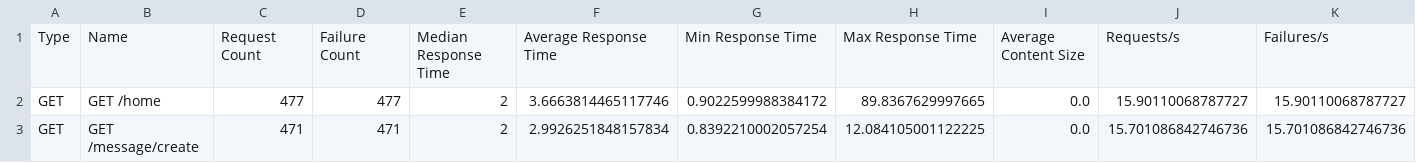
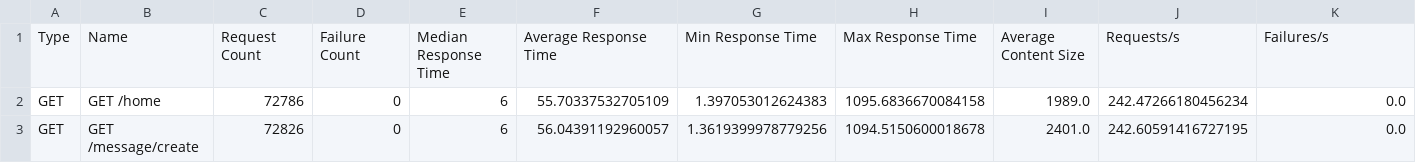
Before and after one commit to N2OCaKeS/stress_test, a CSV file: docker/site/Kuznechik/for_host/results/results_stats.csv, drawn as a sheet; only a part is shown; the diff covers the shown part only; the diff names each change by its address in the sheet, - before the commit and + after, or states it on an @@ line.

```diff
--- a/docker/site/Kuznechik/for_host/results/results_stats.csv
+++ b/docker/site/Kuznechik/for_host/results/results_stats.csv
-C2: 477
+C2: 72786
-D2: 477
+D2: 0
-E2:E3: 2
+E2:E3: 6
-F2: 3.6663814465117746
+F2: 55.70337532705109
-G2: 0.9022599988384172
+G2: 1.397053012624383
-H2: 89.8367629997665
+H2: 1095.6836670084158
-I2: 0.0
+I2: 1989.0
-J2: 15.90110068787727
+J2: 242.47266180456234
-K2: 15.90110068787727
+K2: 0.0
-C3: 471
+C3: 72826
-D3: 471
+D3: 0
-F3: 2.9926251848157834
+F3: 56.04391192960057
-G3: 0.8392210002057254
+G3: 1.3619399978779256
-H3: 12.084105001122225
+H3: 1094.5150600018678
-I3: 0.0
+I3: 2401.0
-J3: 15.701086842746736
+J3: 242.60591416727195
-K3: 15.701086842746736
+K3: 0.0
```
Also changed, not shown: 1 added row, 1 removed row and 82 edited cells elsewhere in this file, docker/site/Kuznechik/for_docker/results/results_failures.csv, docker/site/Kuznechik/for_docker/results/results_stats.csv, 15 other files.
